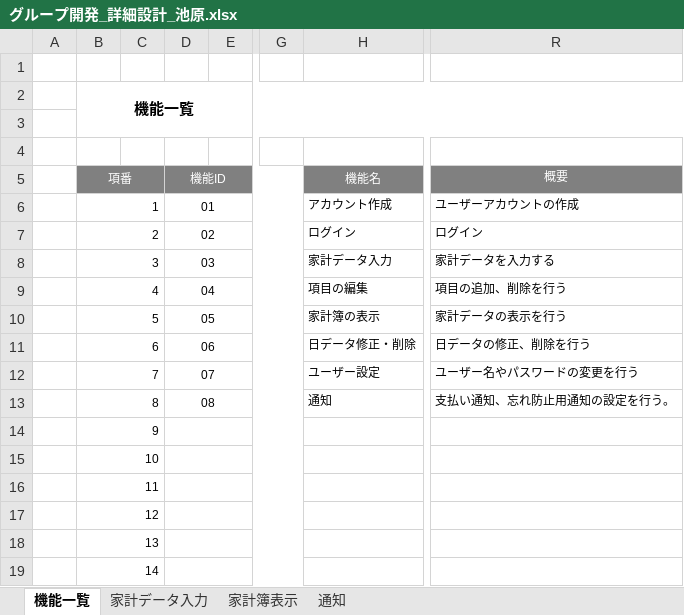
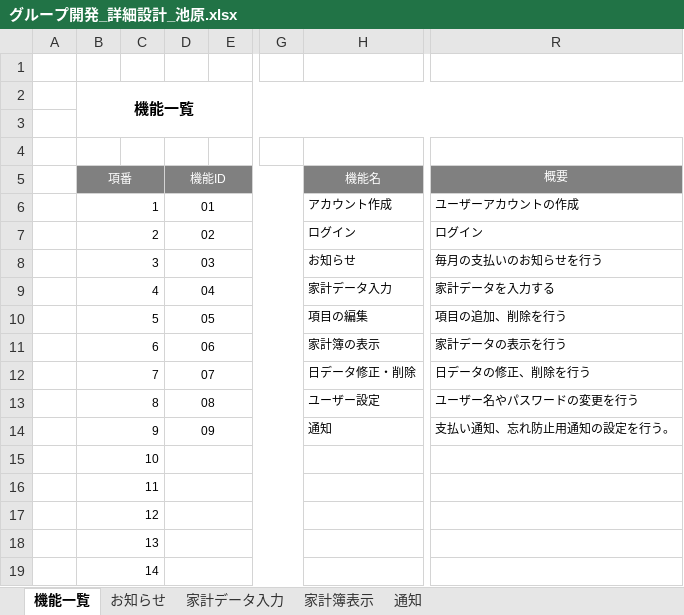
Before and after one commit to ShunjiYamamoto/groupA, an Excel workbook: 詳細設計/グループ開発_詳細設計_池原.xlsx, sheet 機能一覧, drawn as a sheet; only a part is shown, gaps mark what is left out; values as stored, in another font and other column widths than the file's, no borders; the diff names each change by its address in the sheet, - before the commit and + after, or states it on an @@ line.

```diff
--- a/詳細設計/グループ開発_詳細設計_池原.xlsx (sheet 機能一覧)
+++ b/詳細設計/グループ開発_詳細設計_池原.xlsx (sheet 機能一覧)
+sheet tab: お知らせ
-H8 (機能名): 家計データ入力
+H8 (機能名): お知らせ
-R8 (概要): 家計データを入力する
+R8 (概要): 毎月の支払いのお知らせを行う
-H9 (機能名): 項目の編集
+H9 (機能名): 家計データ入力
-R9 (概要): 項目の追加、削除を行う
+R9 (概要): 家計データを入力する
-H10 (機能名): 家計簿の表示
+H10 (機能名): 項目の編集
-R10 (概要): 家計データの表示を行う
+R10 (概要): 項目の追加、削除を行う
-H11 (機能名): 日データ修正・削除
+H11 (機能名): 家計簿の表示
-R11 (概要): 日データの修正、削除を行う
+R11 (概要): 家計データの表示を行う
-H12 (機能名): ユーザー設定
+H12 (機能名): 日データ修正・削除
-R12 (概要): ユーザー名やパスワードの変更を行う
+R12 (概要): 日データの修正、削除を行う
-H13 (機能名): 通知
+H13 (機能名): ユーザー設定
-R13 (概要): 支払い通知、忘れ防止用通知の設定を行う。
+R13 (概要): ユーザー名やパスワードの変更を行う
-D14 (機能ID): (empty)
+D14 (機能ID): 09
-H14 (機能名): (empty)
+H14 (機能名): 通知
-R14 (概要): (empty)
+R14 (概要): 支払い通知、忘れ防止用通知の設定を行う。
```
Also changed, not shown: sheet 家計簿表示, 詳細設計/グループ開発_詳細設計.xlsx.
